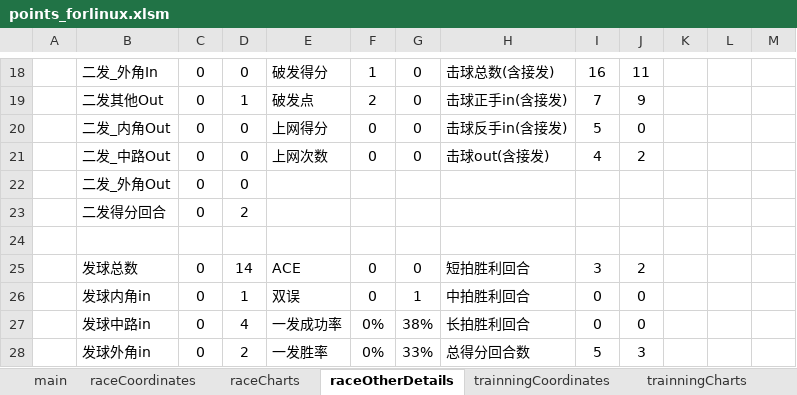
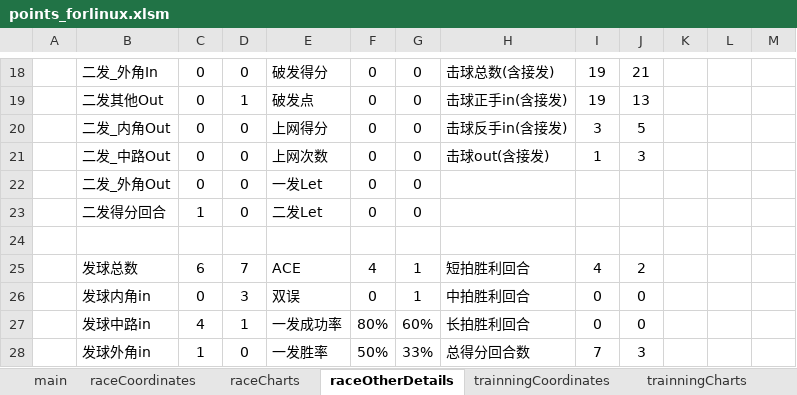
Before and after one commit to 1138406547/Tennis, an Excel workbook: points_forlinux.xlsm, sheet raceOtherDetails, drawn as a sheet; only a part is shown, gaps mark what is left out; values as stored, in another font and other column widths than the file's, no borders; charts and pictures not drawn; the diff covers the shown part only; the diff names each change by its address in the sheet, - before the commit and + after, or states it on an @@ line.

```diff
--- a/points_forlinux.xlsm (sheet raceOtherDetails)
+++ b/points_forlinux.xlsm (sheet raceOtherDetails)
-F18: 1
+F18: 0
-I18: 16
+I18: 19
-J18: 11
+J18: 21
-F19: 2
+F19: 0
-I19: 7
+I19: 19
-J19: 9
+J19: 13
-I20: 5
+I20: 3
-J20: 0
+J20: 5
-I21: 4
+I21: 1
-J21: 2
+J21: 3
-E22: (empty)
+E22: 一发Let
-F22:F23: (empty)
+F22:F23: 0
-G22:G23: (empty)
+G22:G23: 0
-C23: 0
+C23: 1
-D23: 2
+D23: 0
-E23: (empty)
+E23: 二发Let
-C25: 0
+C25: 6
-D25: 14
+D25: 7
-F25: 0
+F25: 4
-G25: 0
+G25: 1
-I25: 3
+I25: 4
-D26: 1
+D26: 3
-C27: 0
+C27: 4
-D27: 4
+D27: 1
-F27: 0%
+F27: 80%
-G27: 38%
+G27: 60%
-C28: 0
+C28: 1
-D28: 2
+D28: 0
-F28: 0%
+F28: 50%
-I28: 5
+I28: 7
```
Also changed, not shown: 75 edited cells elsewhere in this sheet, sheet main, sheet raceCoordinates, sheet trainningCoordinates, sheet trainningOtherDetails, sheet raceCharts, formulas that keep their value, charts or pictures.
